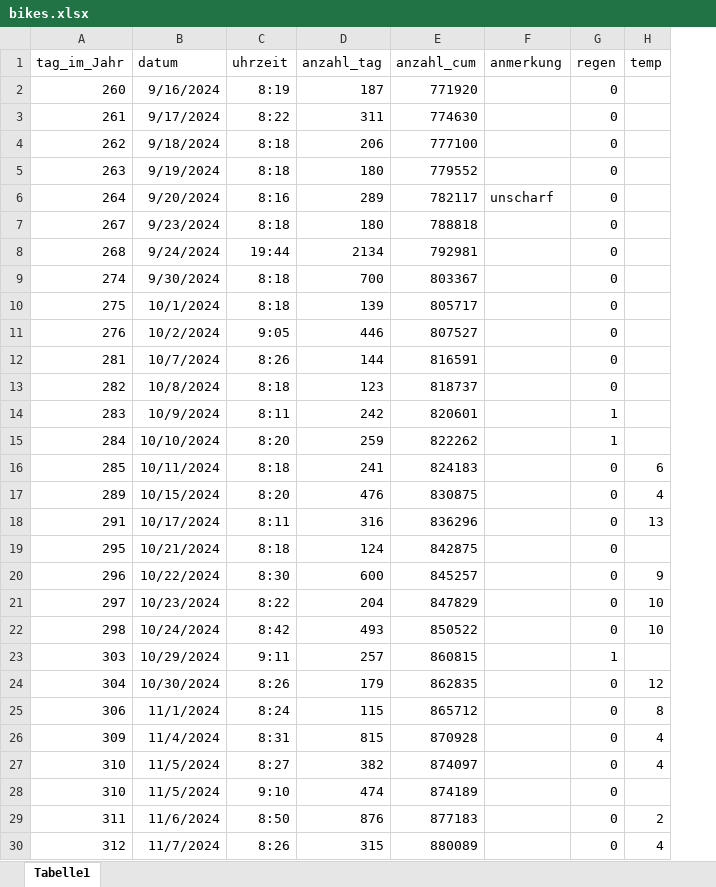
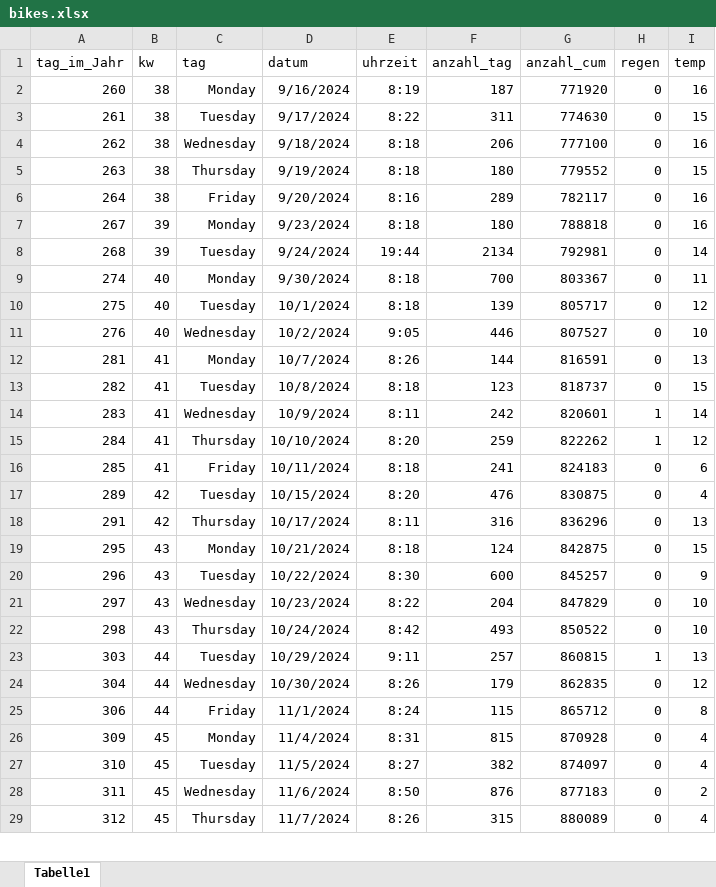
Before and after one commit to jkruppa/teaching, an Excel workbook: lecture/WiSe_Spezielle_Statistik/bikes.xlsx, sheet Tabelle1, drawn as a sheet; only a part is shown; values as stored, in another font and other column widths than the file's, no borders; removed rows and columns are numbered as before the commit, all else as after; the diff covers the shown part only; the diff names each change by its address in the sheet, - before the commit and + after, or states it on an @@ line.

Commit message:
Update bikes.xlsx

```diff
--- a/lecture/WiSe_Spezielle_Statistik/bikes.xlsx (sheet Tabelle1)
+++ b/lecture/WiSe_Spezielle_Statistik/bikes.xlsx (sheet Tabelle1)
+column B (kw), rows 2-29: 38 | 38 | 38 | 38 | 38 | 39 | 39 | 40 | 40 | 40 | 41 | 41 | 41 | 41 | 41 | 42 | 42 | 43 | 43 | 43 | 43 | 44 | 44 | 44 | 45 | 45 | 45 | 45
+column C (tag), rows 2-29: Monday | Tuesday | Wednesday | Thursday | Friday | Monday | Tuesday | Monday | Tuesday | Wednesday | Monday | Tuesday | Wednesday | Thursday | Friday | Tuesday | Thursday | Monday | Tuesday | Wednesday | Thursday | Tuesday | Wednesday | Friday | Monday | Tuesday | Wednesday | Thursday
-column F (anmerkung), row 6: unscharf
-I2 (temp): (empty)
+I2 (temp): 16
-I3 (temp): (empty)
+I3 (temp): 15
-I4 (temp): (empty)
+I4 (temp): 16
-I5 (temp): (empty)
+I5 (temp): 15
-I6:I7 (temp): (empty)
+I6:I7 (temp): 16
-I8 (temp): (empty)
+I8 (temp): 14
-I9 (temp): (empty)
+I9 (temp): 11
-I10 (temp): (empty)
+I10 (temp): 12
-I11 (temp): (empty)
+I11 (temp): 10
-I12 (temp): (empty)
+I12 (temp): 13
-I13 (temp): (empty)
+I13 (temp): 15
-I14 (temp): (empty)
+I14 (temp): 14
-I15 (temp): (empty)
+I15 (temp): 12
-I19 (temp): (empty)
+I19 (temp): 15
-I23 (temp): (empty)
+I23 (temp): 13
-row 28: 310 | 11/5/2024 | 9:10 | 474 | 874189 |  | 0
```
Also changed, not shown: 3 added rows elsewhere in this sheet.
